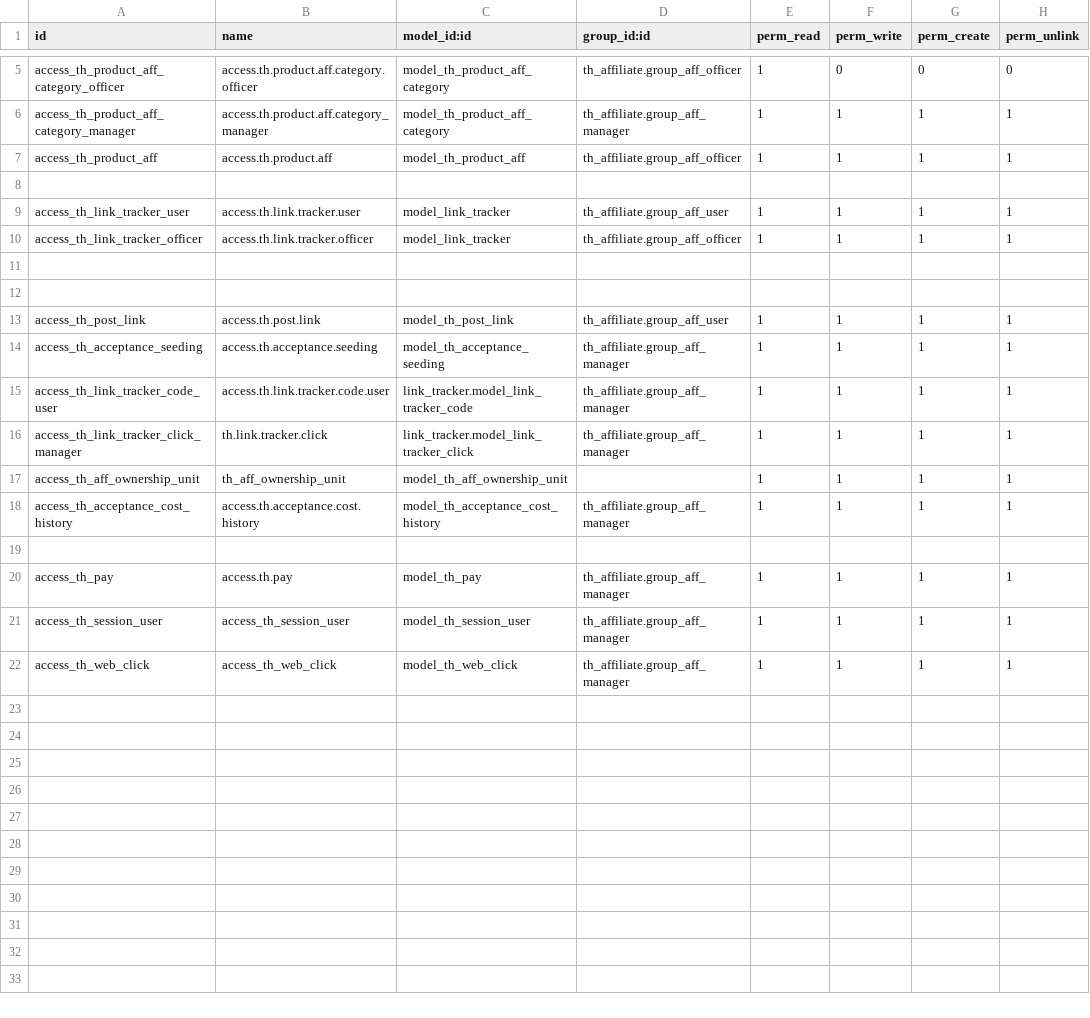
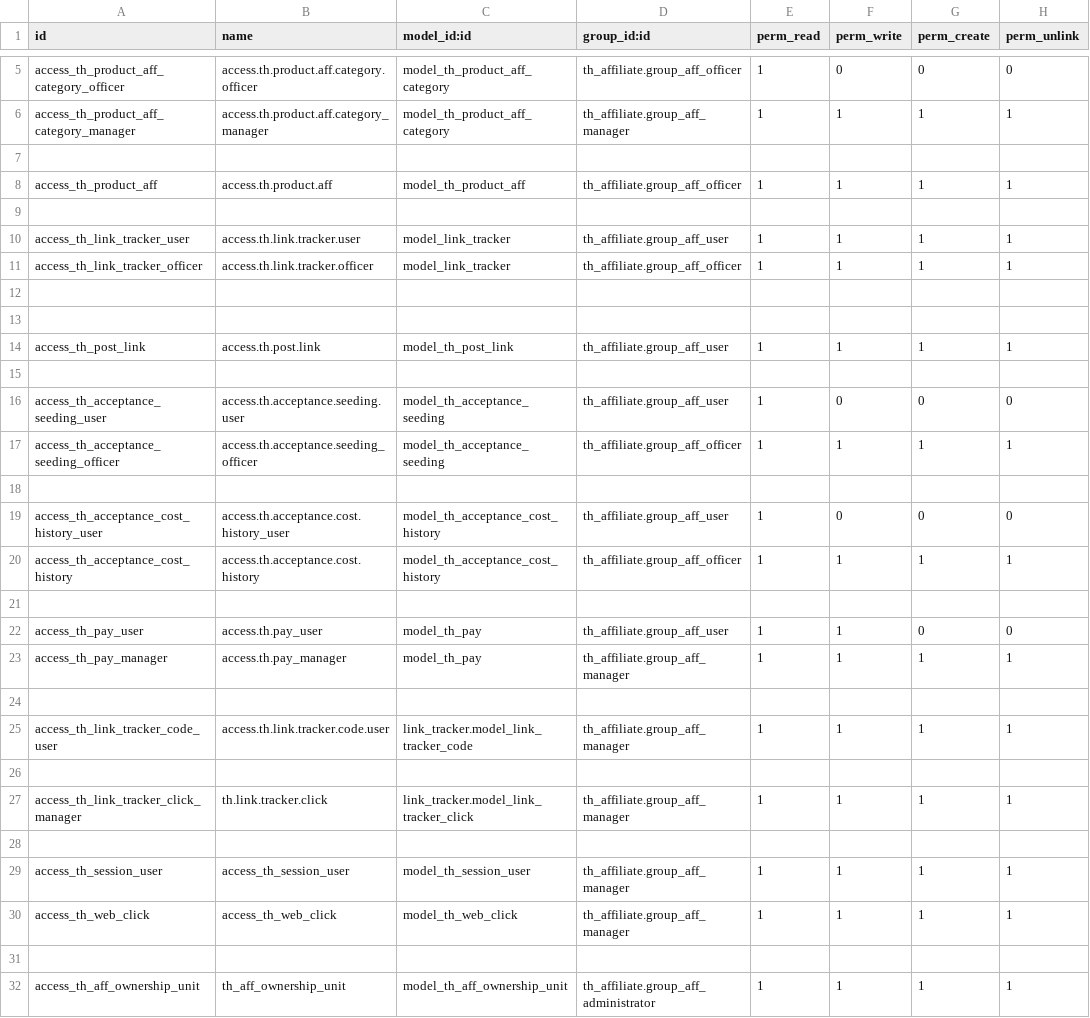
Before and after one commit to Sonnb1999/Owl-odoo, a CSV file: th_affiliate/security/ir.model.access.csv, drawn as a sheet; only a part is shown, gaps mark what is left out.

```diff
--- a/th_affiliate/security/ir.model.access.csv
+++ b/th_affiliate/security/ir.model.access.csv
@@ -6,2 +6,3 @@ access_th_product_aff_category_officer,access.th.product.aff.category.officer,mo
 access_th_product_aff_category_manager,access.th.product.aff.category_manager,model_th_product_aff_category,th_affiliate.group_aff_manager,1,1,1,1
+
 access_th_product_aff,access.th.product.aff,model_th_product_aff,th_affiliate.group_aff_officer,1,1,1,1
@@ -13,10 +14,19 @@ access_th_link_tracker_officer,access.th.link.tracker.officer,model_link_tracker
 access_th_post_link,access.th.post.link,model_th_post_link,th_affiliate.group_aff_user,1,1,1,1
-access_th_acceptance_seeding,access.th.acceptance.seeding,model_th_acceptance_seeding,th_affiliate.group_aff_manager,1,1,1,1
+
+access_th_acceptance_seeding_user,access.th.acceptance.seeding.user,model_th_acceptance_seeding,th_affiliate.group_aff_user,1,0,0,0
+access_th_acceptance_seeding_officer,access.th.acceptance.seeding_officer,model_th_acceptance_seeding,th_affiliate.group_aff_officer,1,1,1,1
+
+access_th_acceptance_cost_history_user,access.th.acceptance.cost.history_user,model_th_acceptance_cost_history,th_affiliate.group_aff_user,1,0,0,0
+access_th_acceptance_cost_history,access.th.acceptance.cost.history,model_th_acceptance_cost_history,th_affiliate.group_aff_officer,1,1,1,1
+
+access_th_pay_user,access.th.pay_user,model_th_pay,th_affiliate.group_aff_user,1,1,0,0
+access_th_pay_manager,access.th.pay_manager,model_th_pay,th_affiliate.group_aff_manager,1,1,1,1
+
 access_th_link_tracker_code_user,access.th.link.tracker.code.user,link_tracker.model_link_tracker_code,th_affiliate.group_aff_manager,1,1,1,1
+
 access_th_link_tracker_click_manager,th.link.tracker.click,link_tracker.model_link_tracker_click,th_affiliate.group_aff_manager,1,1,1,1
-access_th_aff_ownership_unit,th_aff_ownership_unit,model_th_aff_ownership_unit,,1,1,1,1
-access_th_acceptance_cost_history,access.th.acceptance.cost.history,model_th_acceptance_cost_history,th_affiliate.group_aff_manager,1,1,1,1
 
-access_th_pay,access.th.pay,model_th_pay,th_affiliate.group_aff_manager,1,1,1,1
 access_th_session_user,access_th_session_user,model_th_session_user,th_affiliate.group_aff_manager,1,1,1,1
 access_th_web_click,access_th_web_click,model_th_web_click,th_affiliate.group_aff_manager,1,1,1,1
+
+access_th_aff_ownership_unit,th_aff_ownership_unit,model_th_aff_ownership_unit,th_affiliate.group_aff_administrator,1,1,1,1
```
Also changed, not shown: 4 other files.
